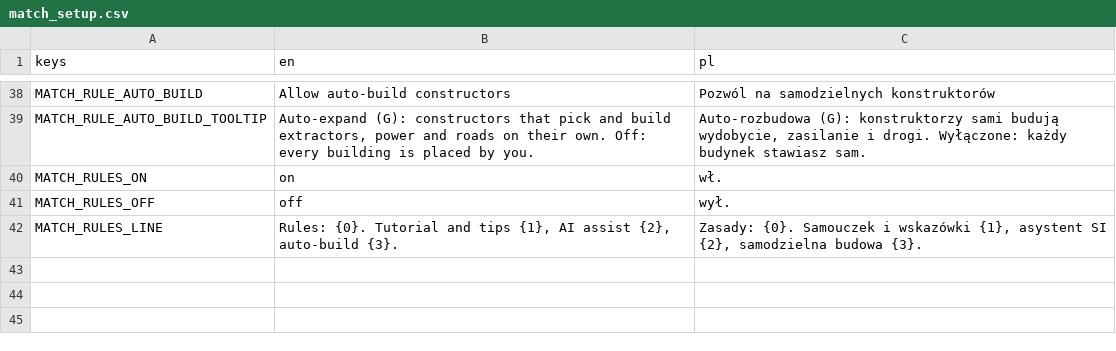
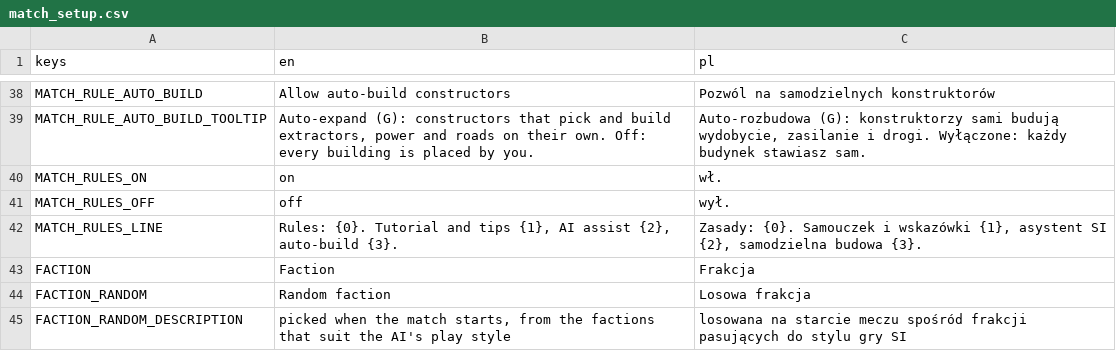
Before and after one commit to cwbhood/godot-open-rts, a CSV file: assets/translations/match_setup.csv, drawn as a sheet; only a part is shown, gaps mark what is left out.

```diff
--- a/assets/translations/match_setup.csv
+++ b/assets/translations/match_setup.csv
@@ -42 +42,4 @@ MATCH_RULES_OFF,off,wył.
 MATCH_RULES_LINE,"Rules: {0}. Tutorial and tips {1}, AI assist {2}, auto-build {3}.","Zasady: {0}. Samouczek i wskazówki {1}, asystent SI {2}, samodzielna budowa {3}."
+FACTION,Faction,Frakcja
+FACTION_RANDOM,Random faction,Losowa frakcja
+FACTION_RANDOM_DESCRIPTION,"picked when the match starts, from the factions that suit the AI's play style",losowana na starcie meczu spośród frakcji pasujących do stylu gry SI
```
Also changed, not shown: assets/translations/match.csv, 25 other files.
